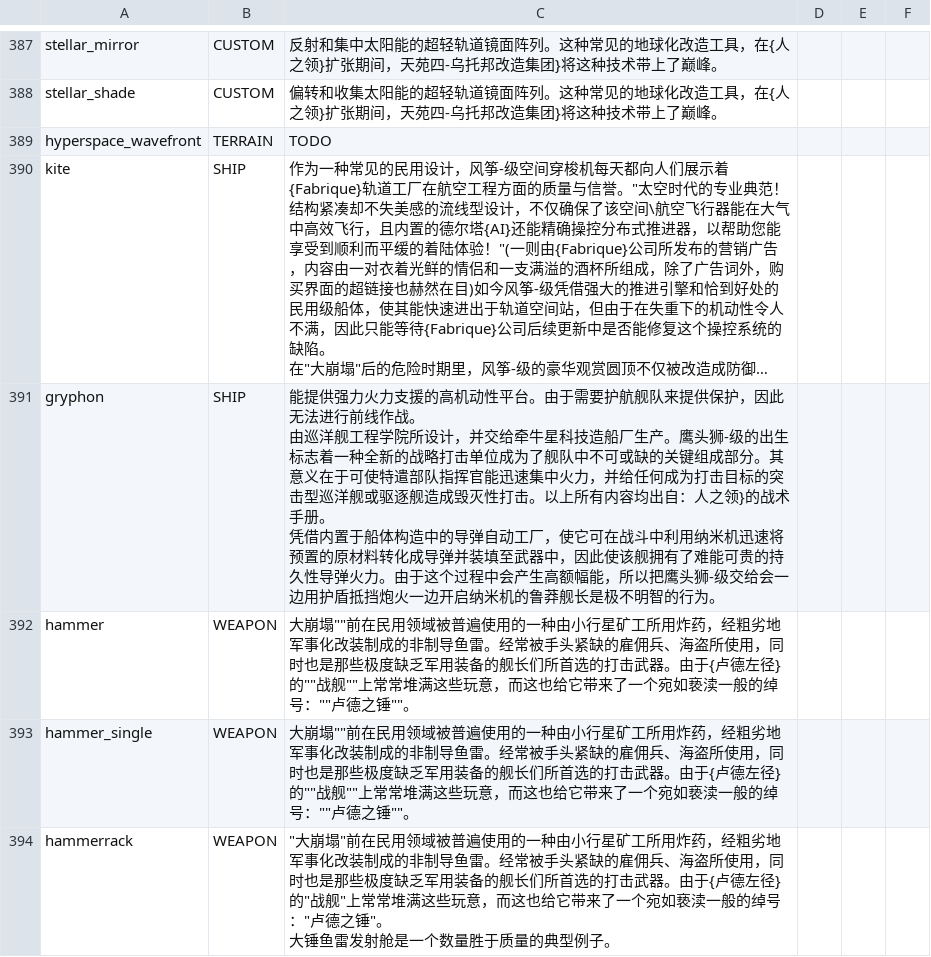
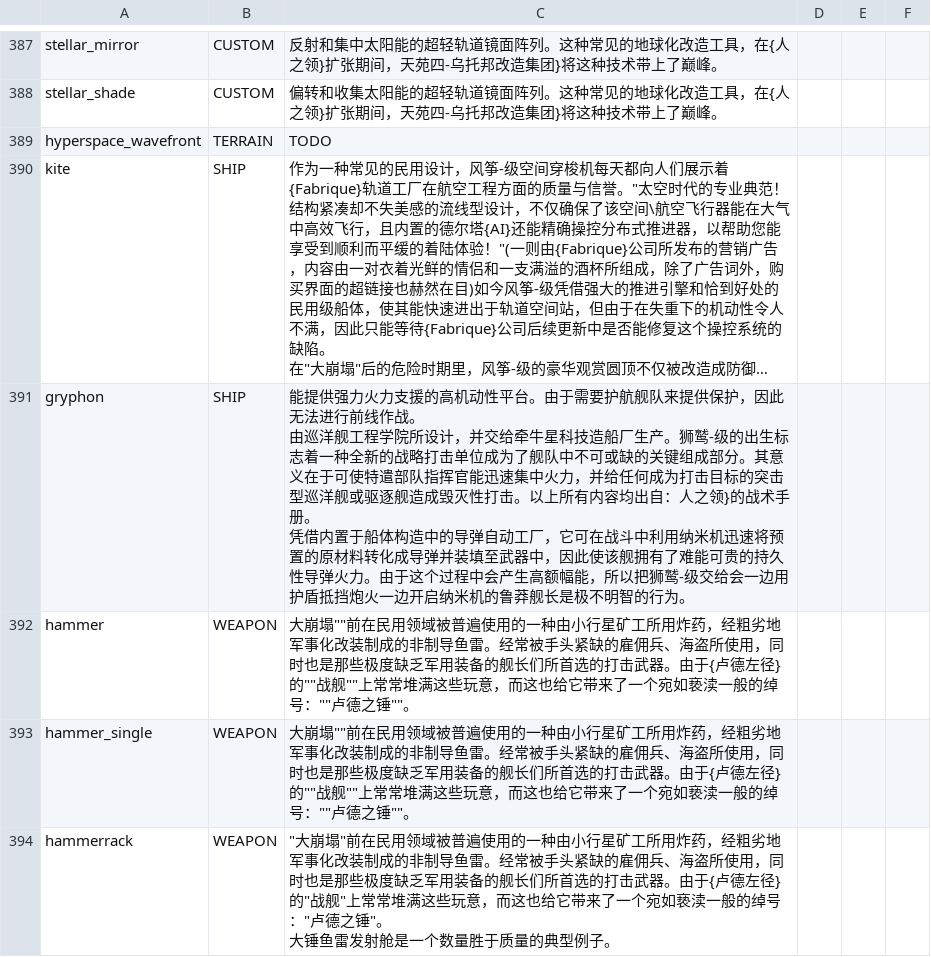
Before and after one commit to TruthOriginem/Starsector-0951-Localization, a CSV file: localization/data/strings/descriptions.csv, drawn as a sheet; only a part is shown, gaps mark what is left out; long unchanged cells end in …; ↵ is a line break in a cell; the diff covers the shown part only; the diff names each change by its address in the sheet, - before the commit and + after, or states it on an @@ line.

```diff
--- a/localization/data/strings/descriptions.csv
+++ b/localization/data/strings/descriptions.csv
-C391: …厂生产。鹰头狮-级的出生标志着一种全新的战略打击单位成为了舰队中不可或缺的关键组成部分。其意义在于可使特遣部队指挥官能迅速集中火力，并给任何成为打击目标的突击型巡洋舰或驱逐舰造成毁灭性打击。以上所有内容均出自：人之领}的战术手册。 ↵ 凭借内置于船体构造中的导弹自动工厂，使它可在战斗中利用纳米机迅速将预置的原材料转化成导弹并装填至武器中，因此使该舰拥有了难能可贵的持久性导弹火力。由于这个过程中会产生高额幅能，所以把鹰头狮-级交给…
+C391: …厂生产。狮鹫-级的出生标志着一种全新的战略打击单位成为了舰队中不可或缺的关键组成部分。其意义在于可使特遣部队指挥官能迅速集中火力，并给任何成为打击目标的突击型巡洋舰或驱逐舰造成毁灭性打击。以上所有内容均出自：人之领}的战术手册。 ↵ 凭借内置于船体构造中的导弹自动工厂，它可在战斗中利用纳米机迅速将预置的原材料转化成导弹并装填至武器中，因此使该舰拥有了难能可贵的持久性导弹火力。由于这个过程中会产生高额幅能，所以把狮鹫-级交给…
```
Also changed, not shown: 1 edited cell elsewhere in this file, localization/data/hulls/ship_data.csv.
